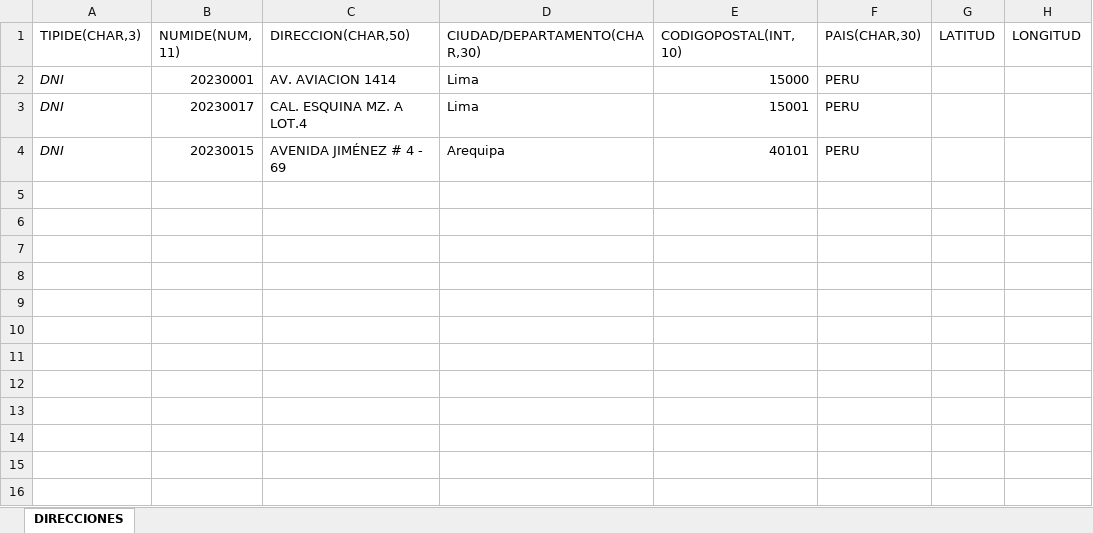
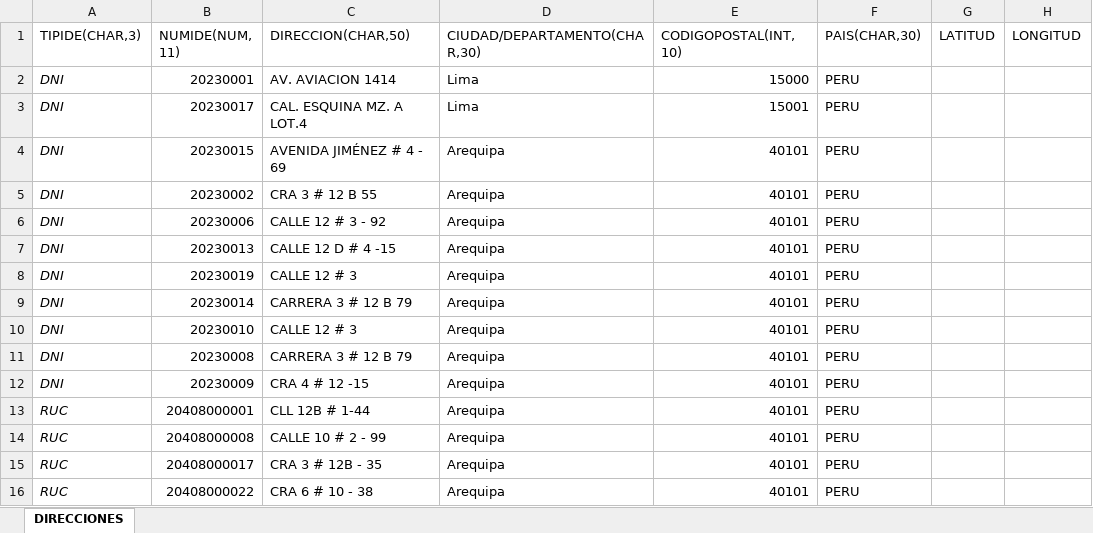
Before and after one commit to Nakama-YefrixD/ILLAPA-APIS, an Excel workbook: public/ExamplesImportacion/Ddirecciones.xlsx, sheet DIRECCIONES, drawn as a sheet; values as stored, in another font and other column widths than the file's, no borders; the diff names each change by its address in the sheet, - before the commit and + after, or states it on an @@ line.

```diff
--- a/public/ExamplesImportacion/Ddirecciones.xlsx (sheet DIRECCIONES)
+++ b/public/ExamplesImportacion/Ddirecciones.xlsx (sheet DIRECCIONES)
+row 5: DNI | 20230002 | CRA 3 # 12 B 55 | Arequipa | 40101 | PERU
+row 6: DNI | 20230006 | CALLE 12 # 3 - 92 | Arequipa | 40101 | PERU
+row 7: DNI | 20230013 | CALLE 12 D # 4 -15 | Arequipa | 40101 | PERU
+row 8: DNI | 20230019 | CALLE 12 # 3 | Arequipa | 40101 | PERU
+row 9: DNI | 20230014 | CARRERA 3 # 12 B 79 | Arequipa | 40101 | PERU
+row 10: DNI | 20230010 | CALLE 12 # 3 | Arequipa | 40101 | PERU
+row 11: DNI | 20230008 | CARRERA 3 # 12 B 79 | Arequipa | 40101 | PERU
+row 12: DNI | 20230009 | CRA 4 # 12 -15 | Arequipa | 40101 | PERU
+row 13: RUC | 20408000001 | CLL 12B # 1-44 | Arequipa | 40101 | PERU
+row 14: RUC | 20408000008 | CALLE 10 # 2 - 99 | Arequipa | 40101 | PERU
+row 15: RUC | 20408000017 | CRA 3 # 12B - 35 | Arequipa | 40101 | PERU
+row 16: RUC | 20408000022 | CRA 6 # 10 - 38 | Arequipa | 40101 | PERU
```
Also changed, not shown: public/ExamplesImportacion/Dcorreos.xlsx, public/ExamplesImportacion/Ddatos.xlsx, 5 other files.
